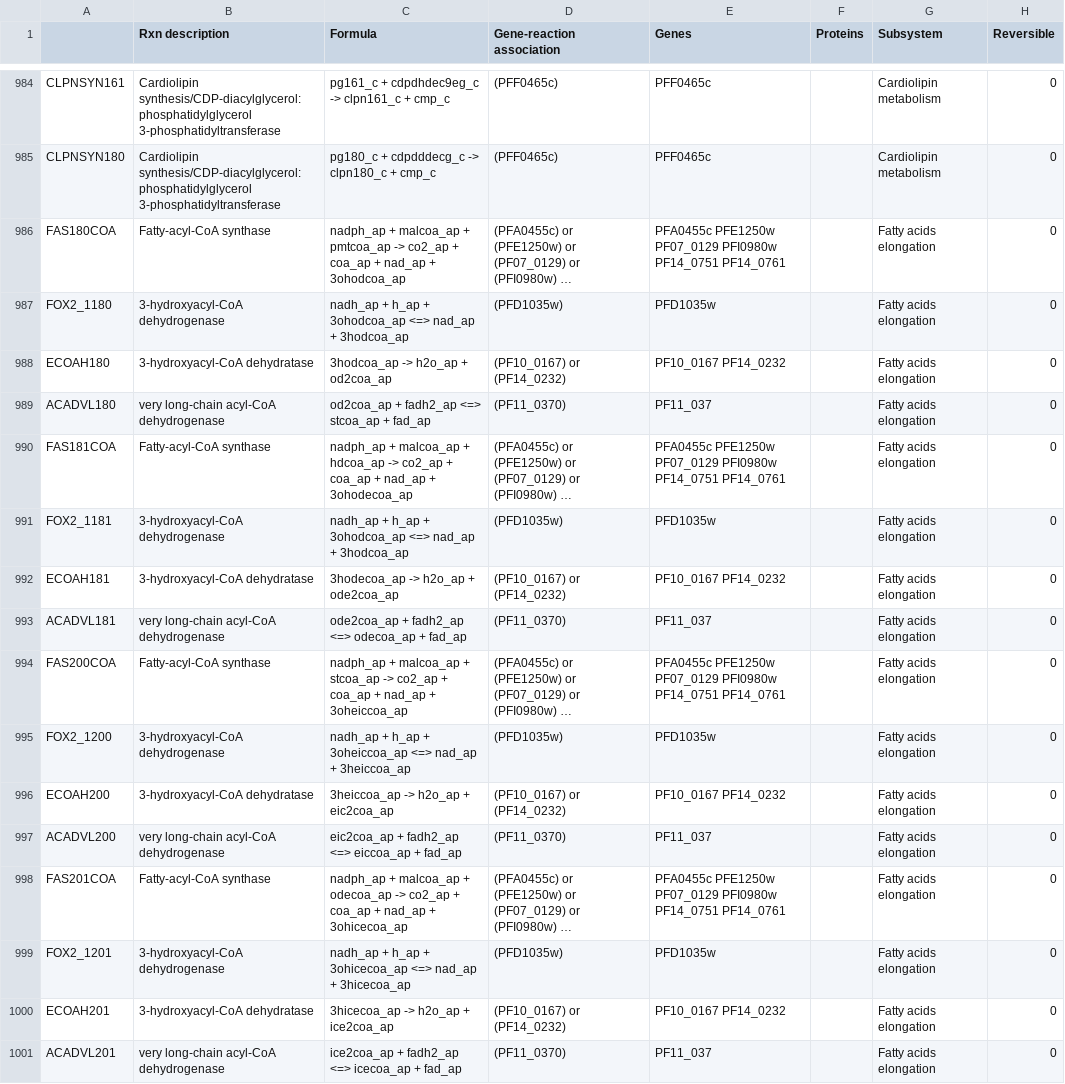
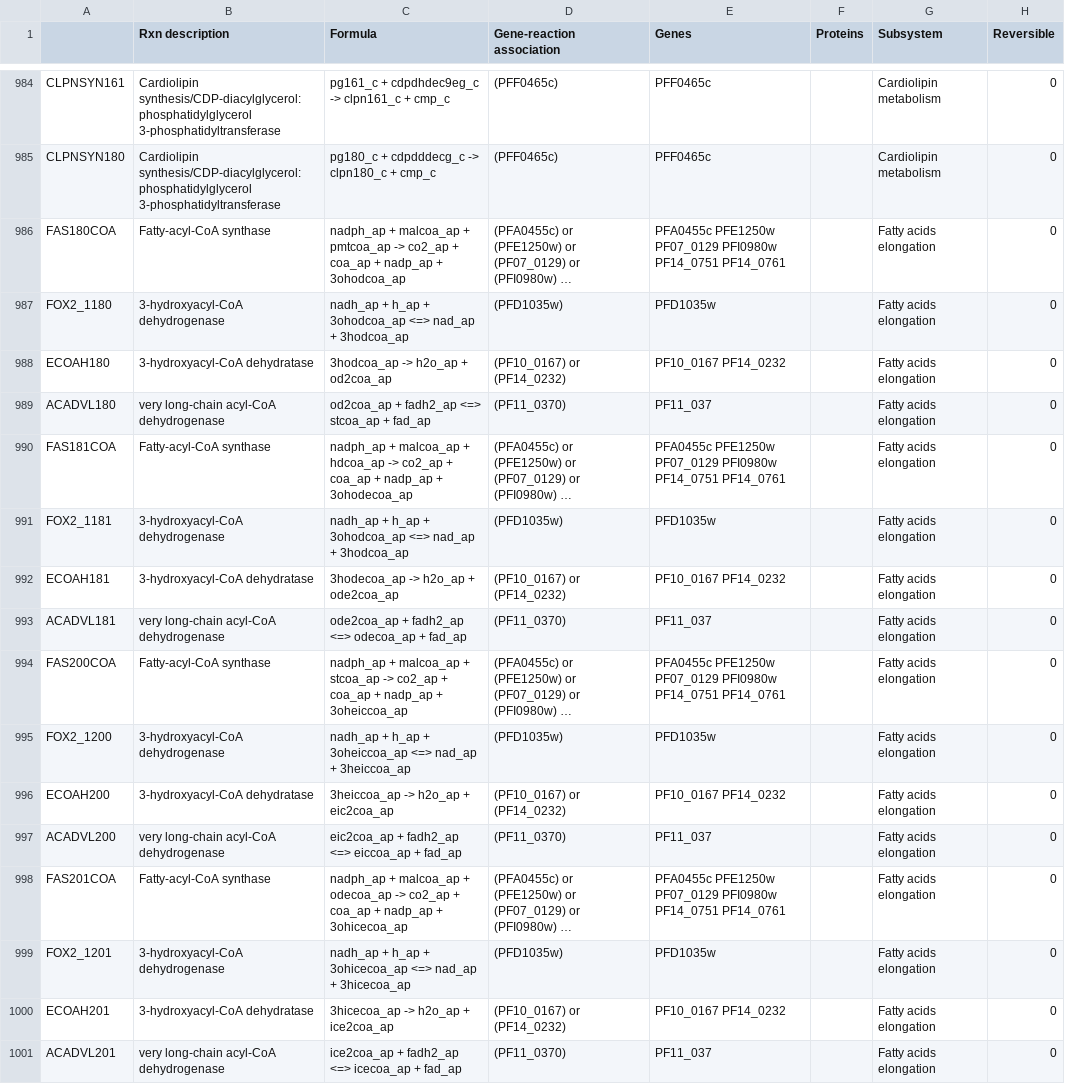
Before and after one commit to gulermalaria/iPfal17_curation, a CSV file: data/edits_additions_or_modifications_final.csv, drawn as a sheet; only a part is shown, gaps mark what is left out; long unchanged cells end in …; the diff covers the shown part only; the diff names each change by its address in the sheet, - before the commit and + after, or states it on an @@ line.

```diff
--- a/data/edits_additions_or_modifications_final.csv
+++ b/data/edits_additions_or_modifications_final.csv
-C986 (Formula): …coa_ap + nad_ap + 3ohodcoa_ap
+C986 (Formula): …coa_ap + nadp_ap + 3ohodcoa_ap
-C990 (Formula): …coa_ap + nad_ap + 3ohodecoa_ap
+C990 (Formula): …coa_ap + nadp_ap + 3ohodecoa_ap
-C994 (Formula): …coa_ap + nad_ap + 3oheiccoa_ap
+C994 (Formula): …coa_ap + nadp_ap + 3oheiccoa_ap
-C998 (Formula): …coa_ap + nad_ap + 3ohicecoa_ap
+C998 (Formula): …coa_ap + nadp_ap + 3ohicecoa_ap
```
Also changed, not shown: 5 edited cells elsewhere in this file, data/added_metabolites.csv.
